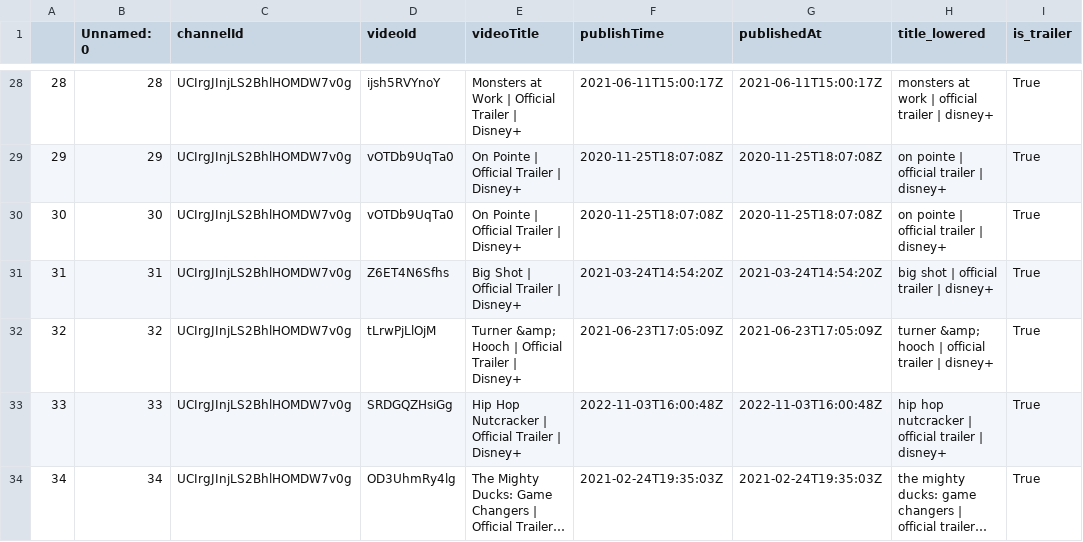
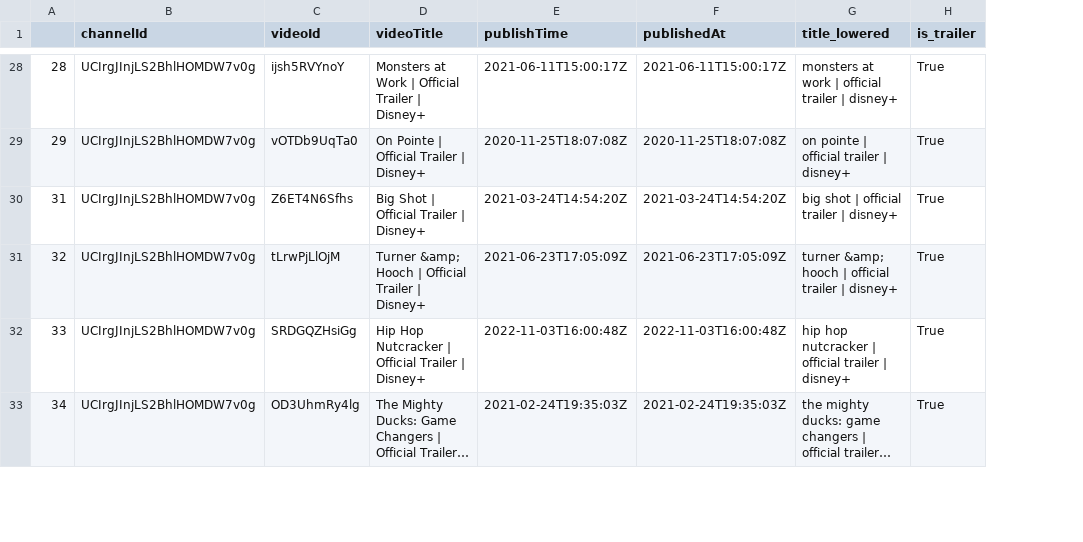
Before and after one commit to Marcus-Friis/data-in-the-wild, a CSV file: data/disney.csv, drawn as a sheet; only a part is shown, gaps mark what is left out; long unchanged cells end in …; the diff covers the shown part only; the diff names each change by its address in the sheet, - before the commit and + after, or states it on an @@ line.

```diff
--- a/data/disney.csv
+++ b/data/disney.csv
-column B (Unnamed: 0), rows 28-29: 28 | 29; rows 31-34: 31 | 32 | 33 | 34
-row 30: 30 | 30 | UCIrgJInjLS2BhlHOMDW7v0g | vOTDb9UqTa0 | On Pointe | Official Trailer | Disney+ | 2020-11-25T18:07:08Z | 2020-11-25T18:07:08Z | on pointe | official trailer | disney+ | True
```
Also changed, not shown: 8 removed rows elsewhere in this file, 3 other files.
